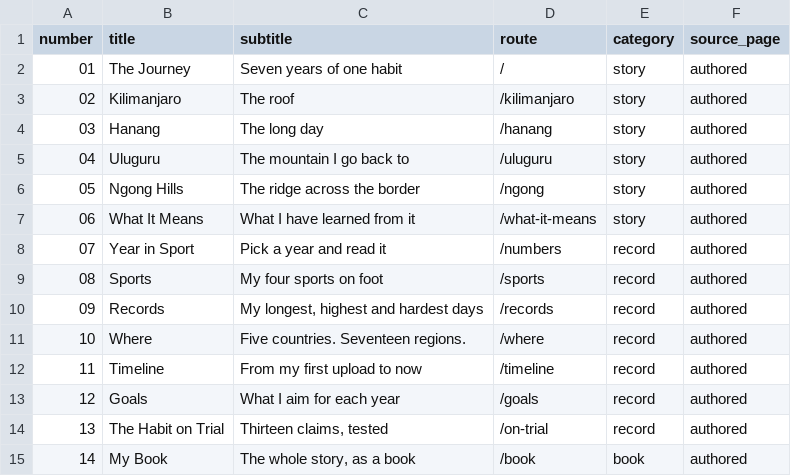
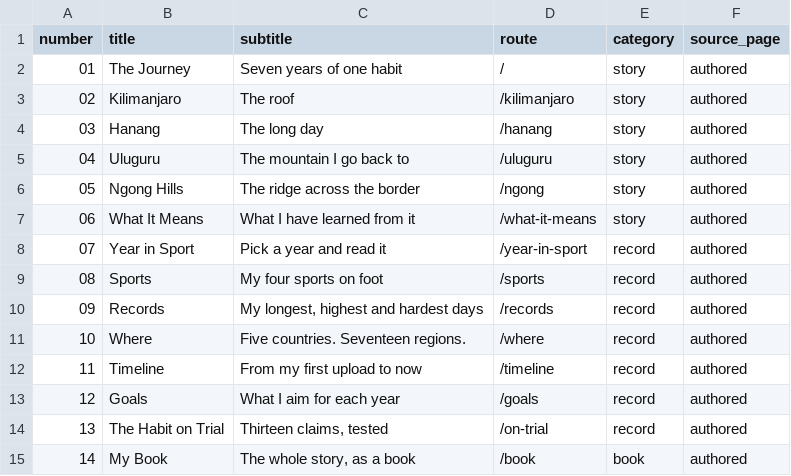
Before and after one commit to hpgerald/my-strava-journey, a CSV file: public/data/nav_index.csv, drawn as a sheet.

Commit message:
Year in Sport at #/year-in-sport, old /numbers links redirect; weather fetch asks only for new days and waits when busy

```diff
--- a/public/data/nav_index.csv
+++ b/public/data/nav_index.csv
@@ -7,3 +7,3 @@ number,title,subtitle,route,category,source_page
 06,What It Means,What I have learned from it,/what-it-means,story,authored
-07,Year in Sport,Pick a year and read it,/numbers,record,authored
+07,Year in Sport,Pick a year and read it,/year-in-sport,record,authored
 08,Sports,My four sports on foot,/sports,record,authored
```
Also changed, not shown: 30 other files.
